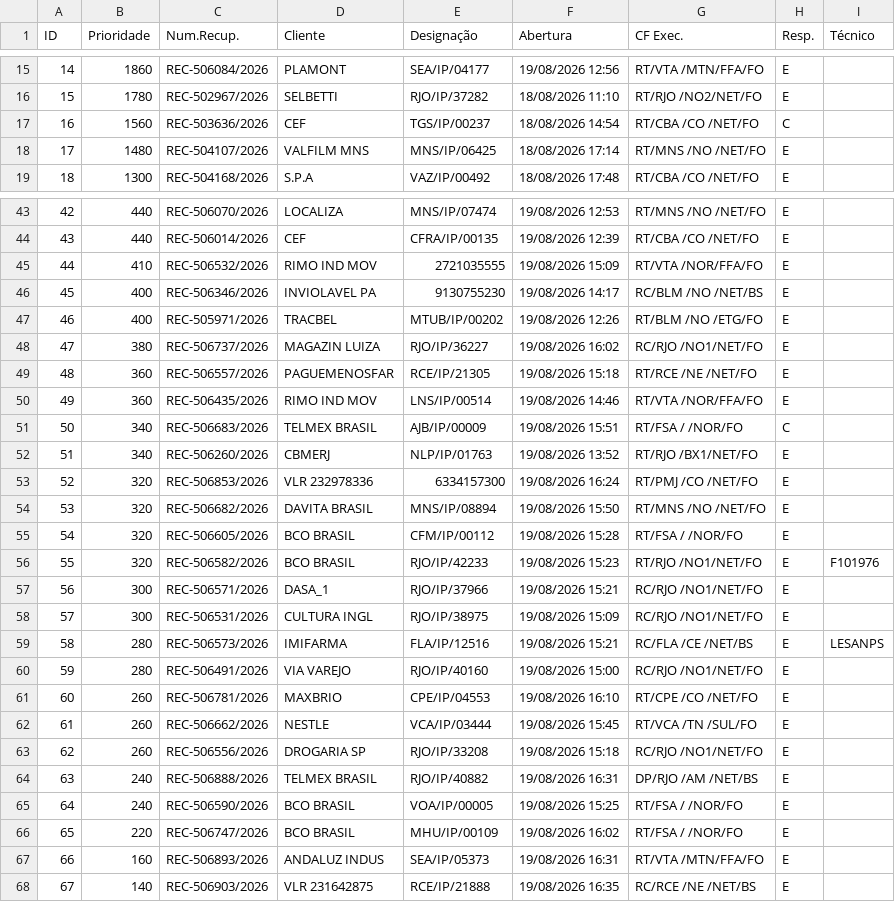
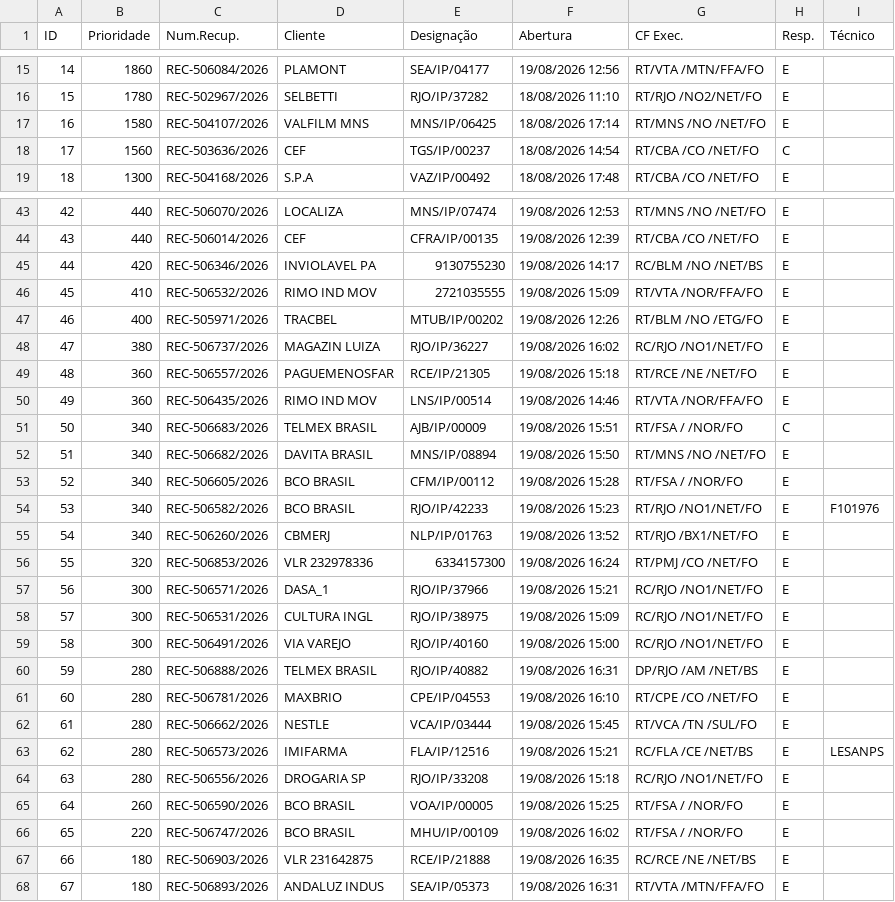
Before and after one commit to cpralonrj-pralon/embratel-sir, a CSV file: dados_rec.csv, drawn as a sheet; only a part is shown, gaps mark what is left out; removed rows and columns are numbered as before the commit, all else as after; the diff covers the shown part only; the diff names each change by its address in the sheet, - before the commit and + after, or states it on an @@ line.

```diff
--- a/dados_rec.csv
+++ b/dados_rec.csv
+row 17: 16 | 1580 | REC-504107/2026 | VALFILM MNS | MNS/IP/06425 | 18/08/2026 17:14 | RT/MNS /NO /NET/FO | E
@@ column A (ID) renumbered between rows 18 and 67 @@
-row 18: 17 | 1480 | REC-504107/2026 | VALFILM MNS | MNS/IP/06425 | 18/08/2026 17:14 | RT/MNS /NO /NET/FO | E
+row 45: 44 | 420 | REC-506346/2026 | INVIOLAVEL PA | 9130755230 | 19/08/2026 14:17 | RC/BLM /NO /NET/BS | E
-row 46: 45 | 400 | REC-506346/2026 | INVIOLAVEL PA | 9130755230 | 19/08/2026 14:17 | RC/BLM /NO /NET/BS | E
+row 52: 51 | 340 | REC-506682/2026 | DAVITA BRASIL | MNS/IP/08894 | 19/08/2026 15:50 | RT/MNS /NO /NET/FO | E
+row 53: 52 | 340 | REC-506605/2026 | BCO BRASIL | CFM/IP/00112 | 19/08/2026 15:28 | RT/FSA / /NOR/FO | E
+row 54: 53 | 340 | REC-506582/2026 | BCO BRASIL | RJO/IP/42233 | 19/08/2026 15:23 | RT/RJO /NO1/NET/FO | E | F101976
-row 54: 53 | 320 | REC-506682/2026 | DAVITA BRASIL | MNS/IP/08894 | 19/08/2026 15:50 | RT/MNS /NO /NET/FO | E
-row 55: 54 | 320 | REC-506605/2026 | BCO BRASIL | CFM/IP/00112 | 19/08/2026 15:28 | RT/FSA / /NOR/FO | E
-row 56: 55 | 320 | REC-506582/2026 | BCO BRASIL | RJO/IP/42233 | 19/08/2026 15:23 | RT/RJO /NO1/NET/FO | E | F101976
+row 59: 58 | 300 | REC-506491/2026 | VIA VAREJO | RJO/IP/40160 | 19/08/2026 15:00 | RC/RJO /NO1/NET/FO | E
+row 60: 59 | 280 | REC-506888/2026 | TELMEX BRASIL | RJO/IP/40882 | 19/08/2026 16:31 | DP/RJO /AM /NET/BS | E
+row 61: 60 | 280 | REC-506781/2026 | MAXBRIO | CPE/IP/04553 | 19/08/2026 16:10 | RT/CPE /CO /NET/FO | E
+row 62: 61 | 280 | REC-506662/2026 | NESTLE | VCA/IP/03444 | 19/08/2026 15:45 | RT/VCA /TN /SUL/FO | E
-row 60: 59 | 280 | REC-506491/2026 | VIA VAREJO | RJO/IP/40160 | 19/08/2026 15:00 | RC/RJO /NO1/NET/FO | E
-row 61: 60 | 260 | REC-506781/2026 | MAXBRIO | CPE/IP/04553 | 19/08/2026 16:10 | RT/CPE /CO /NET/FO | E
-row 62: 61 | 260 | REC-506662/2026 | NESTLE | VCA/IP/03444 | 19/08/2026 15:45 | RT/VCA /TN /SUL/FO | E
-B64 (Prioridade): 260
+B64 (Prioridade): 280
-row 64: 63 | 240 | REC-506888/2026 | TELMEX BRASIL | RJO/IP/40882 | 19/08/2026 16:31 | DP/RJO /AM /NET/BS | E
-B65 (Prioridade): 240
+B65 (Prioridade): 260
-row 67: 66 | 160 | REC-506893/2026 | ANDALUZ INDUS | SEA/IP/05373 | 19/08/2026 16:31 | RT/VTA /MTN/FFA/FO | E
-B67 (Prioridade): 140
+B67 (Prioridade): 180
+row 68: 67 | 180 | REC-506893/2026 | ANDALUZ INDUS | SEA/IP/05373 | 19/08/2026 16:31 | RT/VTA /MTN/FFA/FO | E
```
Also changed, not shown: 1 added row, 1 removed row and 3 edited cells elsewhere in this file, dados_ral.csv, dados_ral_enriched.csv, 2 other files.
